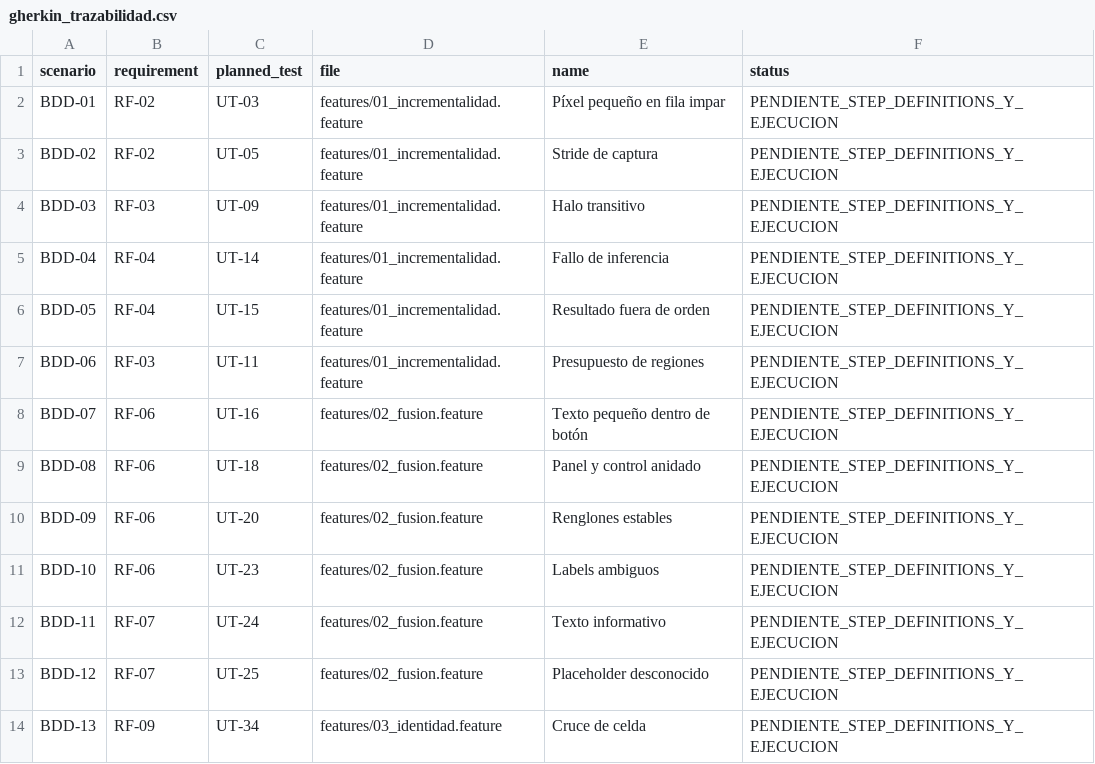
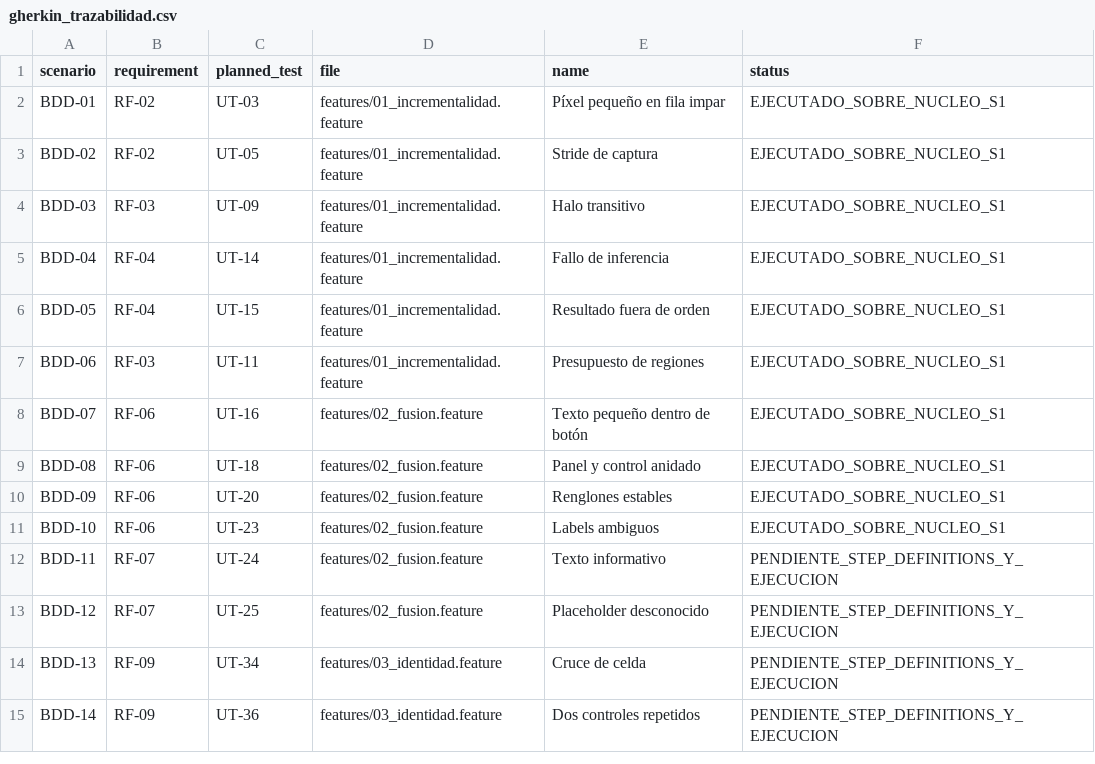
Before and after one commit to Yosoyepa/Ommatix, a CSV file: docs/thesis/matrices/gherkin_trazabilidad.csv, drawn as a sheet; only a part is shown; the shorter side is filled out with more unchanged rows.

```diff
--- a/docs/thesis/matrices/gherkin_trazabilidad.csv
+++ b/docs/thesis/matrices/gherkin_trazabilidad.csv
@@ -1,12 +1,12 @@
 scenario,requirement,planned_test,file,name,status
-BDD-01,RF-02,UT-03,features/01_incrementalidad.feature,Píxel pequeño en fila impar,PENDIENTE_STEP_DEFINITIONS_Y_EJECUCION
-BDD-02,RF-02,UT-05,features/01_incrementalidad.feature,Stride de captura,PENDIENTE_STEP_DEFINITIONS_Y_EJECUCION
-BDD-03,RF-03,UT-09,features/01_incrementalidad.feature,Halo transitivo,PENDIENTE_STEP_DEFINITIONS_Y_EJECUCION
-BDD-04,RF-04,UT-14,features/01_incrementalidad.feature,Fallo de inferencia,PENDIENTE_STEP_DEFINITIONS_Y_EJECUCION
-BDD-05,RF-04,UT-15,features/01_incrementalidad.feature,Resultado fuera de orden,PENDIENTE_STEP_DEFINITIONS_Y_EJECUCION
-BDD-06,RF-03,UT-11,features/01_incrementalidad.feature,Presupuesto de regiones,PENDIENTE_STEP_DEFINITIONS_Y_EJECUCION
-BDD-07,RF-06,UT-16,features/02_fusion.feature,Texto pequeño dentro de botón,PENDIENTE_STEP_DEFINITIONS_Y_EJECUCION
-BDD-08,RF-06,UT-18,features/02_fusion.feature,Panel y control anidado,PENDIENTE_STEP_DEFINITIONS_Y_EJECUCION
-BDD-09,RF-06,UT-20,features/02_fusion.feature,Renglones estables,PENDIENTE_STEP_DEFINITIONS_Y_EJECUCION
-BDD-10,RF-06,UT-23,features/02_fusion.feature,Labels ambiguos,PENDIENTE_STEP_DEFINITIONS_Y_EJECUCION
+BDD-01,RF-02,UT-03,features/01_incrementalidad.feature,Píxel pequeño en fila impar,EJECUTADO_SOBRE_NUCLEO_S1
+BDD-02,RF-02,UT-05,features/01_incrementalidad.feature,Stride de captura,EJECUTADO_SOBRE_NUCLEO_S1
+BDD-03,RF-03,UT-09,features/01_incrementalidad.feature,Halo transitivo,EJECUTADO_SOBRE_NUCLEO_S1
+BDD-04,RF-04,UT-14,features/01_incrementalidad.feature,Fallo de inferencia,EJECUTADO_SOBRE_NUCLEO_S1
+BDD-05,RF-04,UT-15,features/01_incrementalidad.feature,Resultado fuera de orden,EJECUTADO_SOBRE_NUCLEO_S1
+BDD-06,RF-03,UT-11,features/01_incrementalidad.feature,Presupuesto de regiones,EJECUTADO_SOBRE_NUCLEO_S1
+BDD-07,RF-06,UT-16,features/02_fusion.feature,Texto pequeño dentro de botón,EJECUTADO_SOBRE_NUCLEO_S1
+BDD-08,RF-06,UT-18,features/02_fusion.feature,Panel y control anidado,EJECUTADO_SOBRE_NUCLEO_S1
+BDD-09,RF-06,UT-20,features/02_fusion.feature,Renglones estables,EJECUTADO_SOBRE_NUCLEO_S1
+BDD-10,RF-06,UT-23,features/02_fusion.feature,Labels ambiguos,EJECUTADO_SOBRE_NUCLEO_S1
 BDD-11,RF-07,UT-24,features/02_fusion.feature,Texto informativo,PENDIENTE_STEP_DEFINITIONS_Y_EJECUCION
```
Also changed, not shown: docs/thesis/matrices/plan_pruebas.csv, 6 other files.
